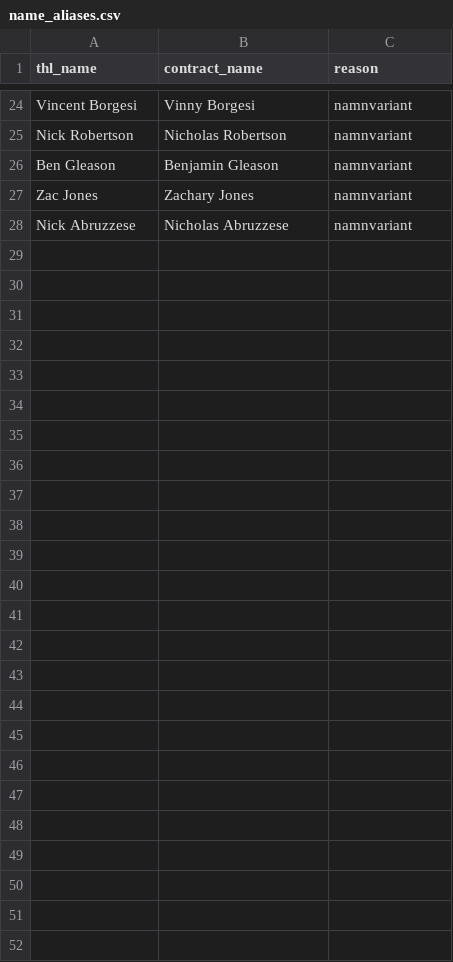
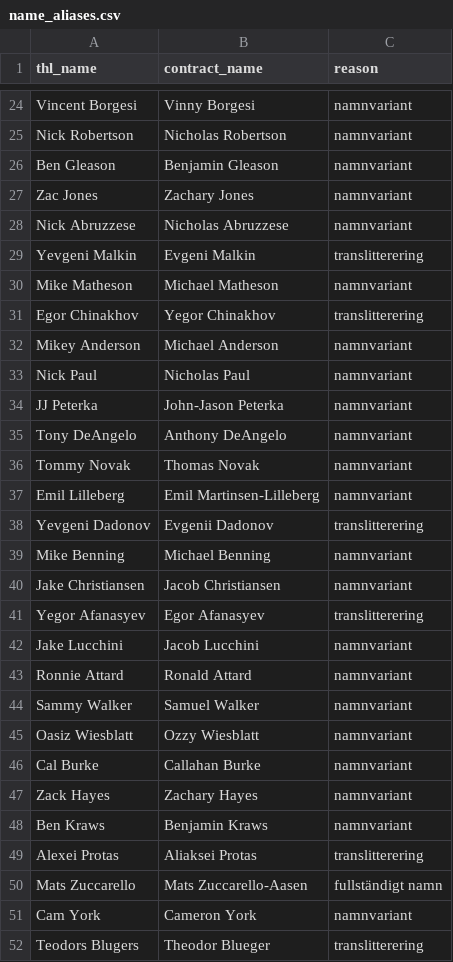
Before and after one commit to Gustafssoon/THL-Databas, a CSV file: data/manual-overrides/name_aliases.csv, drawn as a sheet; only a part is shown, gaps mark what is left out.

Commit message:
Expand reviewed THL contract name aliases

```diff
--- a/data/manual-overrides/name_aliases.csv
+++ b/data/manual-overrides/name_aliases.csv
@@ -28 +28,25 @@ Zac Jones,Zachary Jones,namnvariant
 Nick Abruzzese,Nicholas Abruzzese,namnvariant
+Yevgeni Malkin,Evgeni Malkin,translitterering
+Mike Matheson,Michael Matheson,namnvariant
+Egor Chinakhov,Yegor Chinakhov,translitterering
+Mikey Anderson,Michael Anderson,namnvariant
+Nick Paul,Nicholas Paul,namnvariant
+JJ Peterka,John-Jason Peterka,namnvariant
+Tony DeAngelo,Anthony DeAngelo,namnvariant
+Tommy Novak,Thomas Novak,namnvariant
+Emil Lilleberg,Emil Martinsen-Lilleberg,namnvariant
+Yevgeni Dadonov,Evgenii Dadonov,translitterering
+Mike Benning,Michael Benning,namnvariant
+Jake Christiansen,Jacob Christiansen,namnvariant
+Yegor Afanasyev,Egor Afanasyev,translitterering
+Jake Lucchini,Jacob Lucchini,namnvariant
+Ronnie Attard,Ronald Attard,namnvariant
+Sammy Walker,Samuel Walker,namnvariant
+Oasiz Wiesblatt,Ozzy Wiesblatt,namnvariant
+Cal Burke,Callahan Burke,namnvariant
+Zack Hayes,Zachary Hayes,namnvariant
+Ben Kraws,Benjamin Kraws,namnvariant
+Alexei Protas,Aliaksei Protas,translitterering
+Mats Zuccarello,Mats Zuccarello-Aasen,fullständigt namn
+Cam York,Cameron York,namnvariant
+Teodors Blugers,Theodor Blueger,translitterering
```
